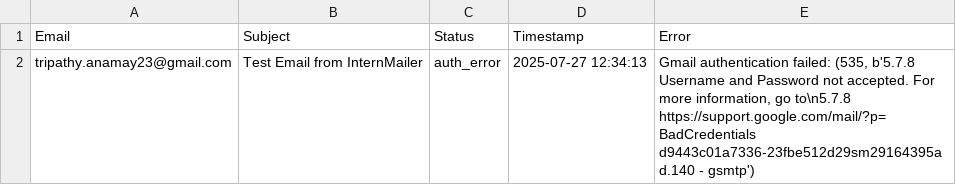
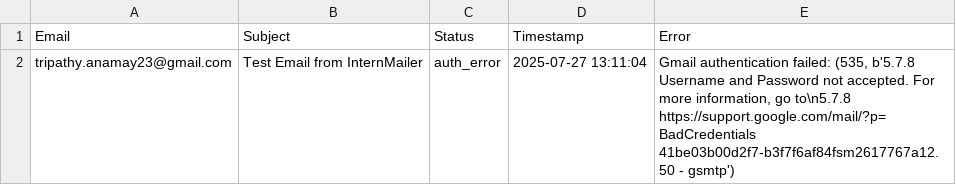
Before and after one commit to Flamechargerr/InternMailer, a CSV file: email_log.csv, drawn as a sheet.

```diff
--- a/email_log.csv
+++ b/email_log.csv
@@ -1,2 +1,2 @@
 Email,Subject,Status,Timestamp,Error
-tripathy.anamay23@gmail.com,Test Email from InternMailer,auth_error,2025-07-27 12:34:13,"Gmail authentication failed: (535, b'5.7.8 Username and Password not accepted. For more information, go to\n5.7.8  https://support.google.com/mail/?p=BadCredentials d9443c01a7336-23fbe512d29sm29164395ad.140 - gsmtp')"
+tripathy.anamay23@gmail.com,Test Email from InternMailer,auth_error,2025-07-27 13:11:04,"Gmail authentication failed: (535, b'5.7.8 Username and Password not accepted. For more information, go to\n5.7.8  https://support.google.com/mail/?p=BadCredentials 41be03b00d2f7-b3f7f6af84fsm2617767a12.50 - gsmtp')"
```
Also changed, not shown: 1 other file.
